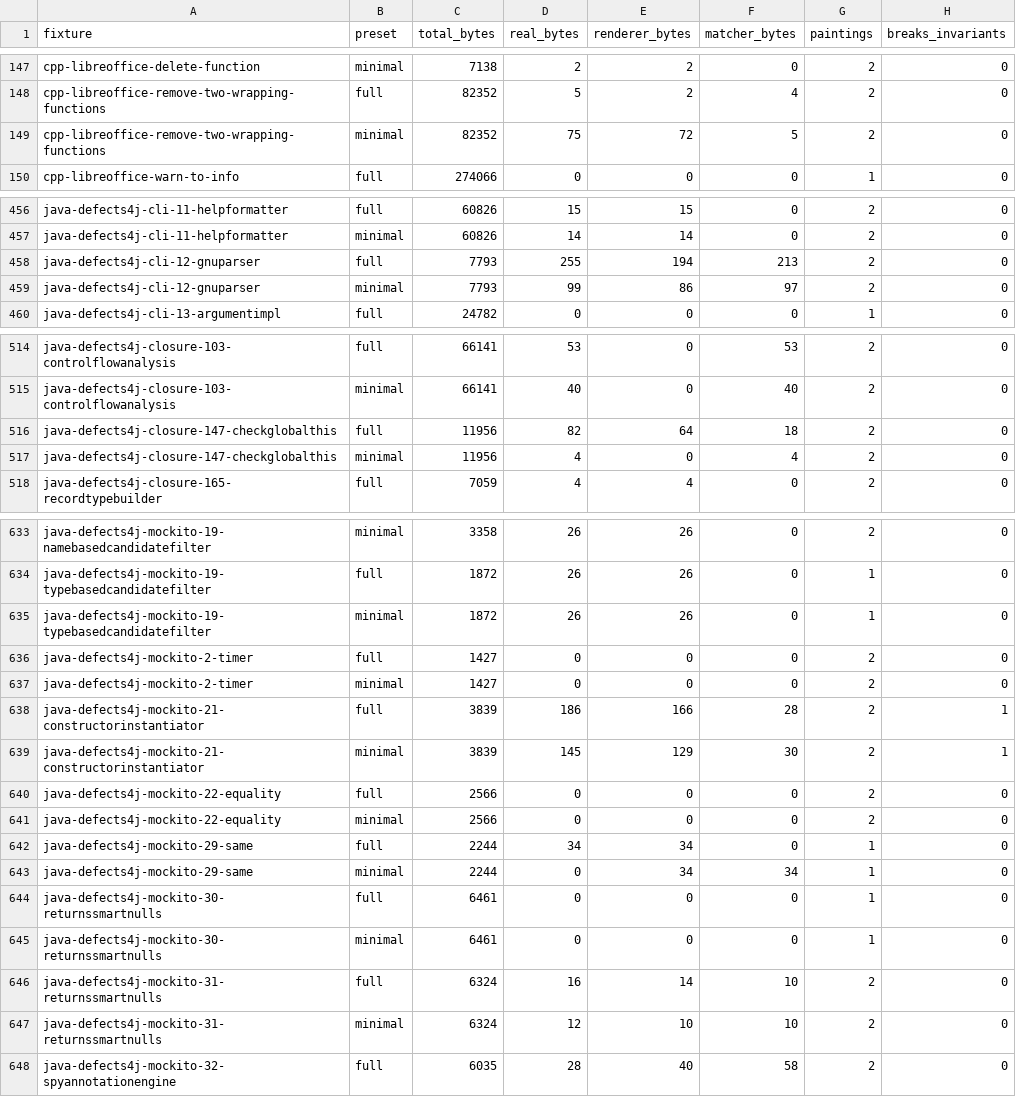
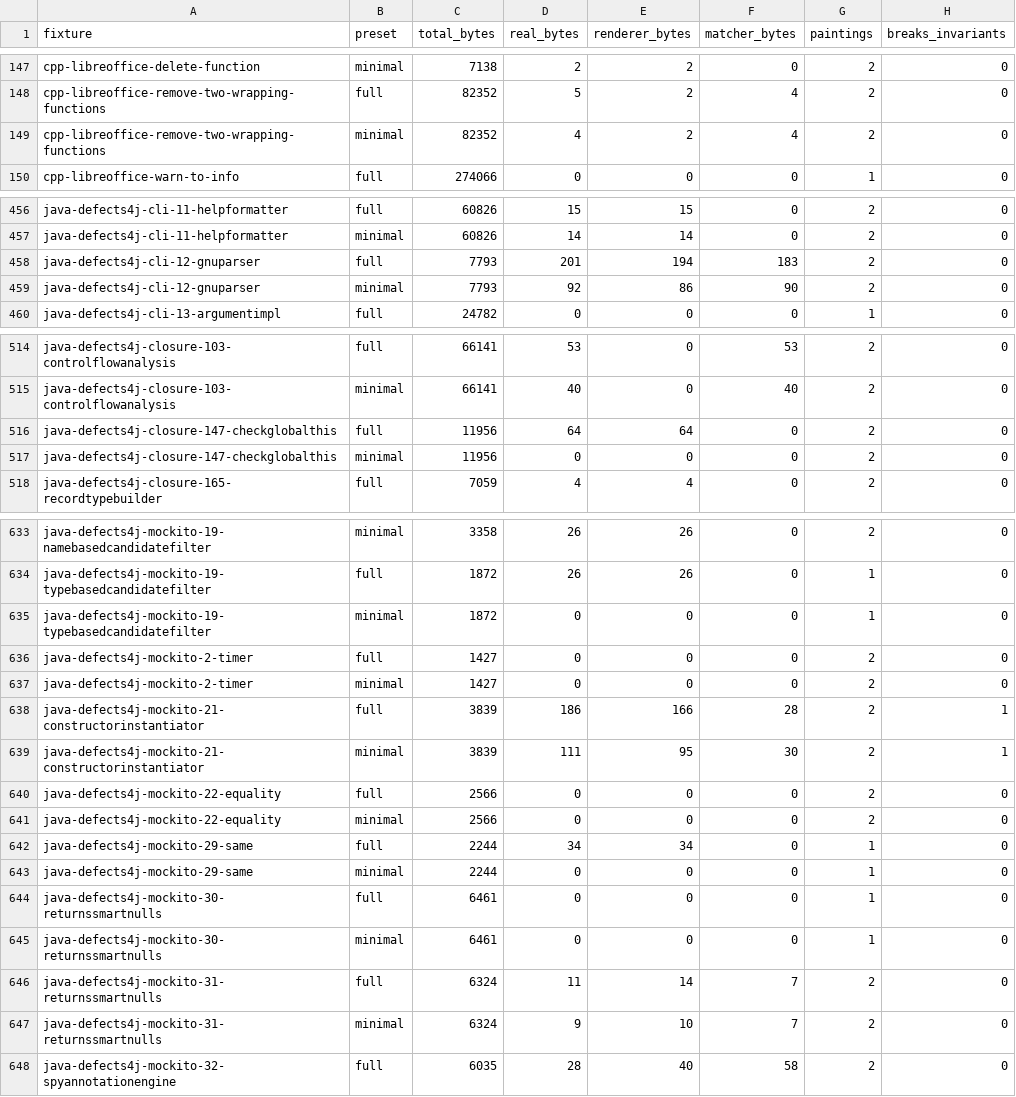
Before and after one commit to ivankovic/codediff, a CSV file: research/data/quality/painting_attribution.csv, drawn as a sheet; only a part is shown, gaps mark what is left out; the diff covers the shown part only.

```diff
--- a/research/data/quality/painting_attribution.csv
+++ b/research/data/quality/painting_attribution.csv
@@ -148,3 +148,3 @@ cpp-libreoffice-delete-function,minimal,7138,2,2,0,2,0
 cpp-libreoffice-remove-two-wrapping-functions,full,82352,5,2,4,2,0
-cpp-libreoffice-remove-two-wrapping-functions,minimal,82352,75,72,5,2,0
+cpp-libreoffice-remove-two-wrapping-functions,minimal,82352,4,2,4,2,0
 cpp-libreoffice-warn-to-info,full,274066,0,0,0,1,0
@@ -457,4 +457,4 @@ java-defects4j-cli-11-helpformatter,full,60826,15,15,0,2,0
 java-defects4j-cli-11-helpformatter,minimal,60826,14,14,0,2,0
-java-defects4j-cli-12-gnuparser,full,7793,255,194,213,2,0
-java-defects4j-cli-12-gnuparser,minimal,7793,99,86,97,2,0
+java-defects4j-cli-12-gnuparser,full,7793,201,194,183,2,0
+java-defects4j-cli-12-gnuparser,minimal,7793,92,86,90,2,0
 java-defects4j-cli-13-argumentimpl,full,24782,0,0,0,1,0
@@ -515,4 +515,4 @@ java-defects4j-closure-103-controlflowanalysis,full,66141,53,0,53,2,0
 java-defects4j-closure-103-controlflowanalysis,minimal,66141,40,0,40,2,0
-java-defects4j-closure-147-checkglobalthis,full,11956,82,64,18,2,0
-java-defects4j-closure-147-checkglobalthis,minimal,11956,4,0,4,2,0
+java-defects4j-closure-147-checkglobalthis,full,11956,64,64,0,2,0
+java-defects4j-closure-147-checkglobalthis,minimal,11956,0,0,0,2,0
 java-defects4j-closure-165-recordtypebuilder,full,7059,4,4,0,2,0
@@ -634,3 +634,3 @@ java-defects4j-mockito-19-namebasedcandidatefilter,minimal,3358,26,26,0,2,0
 java-defects4j-mockito-19-typebasedcandidatefilter,full,1872,26,26,0,1,0
-java-defects4j-mockito-19-typebasedcandidatefilter,minimal,1872,26,26,0,1,0
+java-defects4j-mockito-19-typebasedcandidatefilter,minimal,1872,0,0,0,1,0
 java-defects4j-mockito-2-timer,full,1427,0,0,0,2,0
@@ -638,3 +638,3 @@ java-defects4j-mockito-2-timer,minimal,1427,0,0,0,2,0
 java-defects4j-mockito-21-constructorinstantiator,full,3839,186,166,28,2,1
-java-defects4j-mockito-21-constructorinstantiator,minimal,3839,145,129,30,2,1
+java-defects4j-mockito-21-constructorinstantiator,minimal,3839,111,95,30,2,1
 java-defects4j-mockito-22-equality,full,2566,0,0,0,2,0
@@ -642,7 +642,7 @@ java-defects4j-mockito-22-equality,minimal,2566,0,0,0,2,0
 java-defects4j-mockito-29-same,full,2244,34,34,0,1,0
-java-defects4j-mockito-29-same,minimal,2244,0,34,34,1,0
+java-defects4j-mockito-29-same,minimal,2244,0,0,0,1,0
 java-defects4j-mockito-30-returnssmartnulls,full,6461,0,0,0,1,0
 java-defects4j-mockito-30-returnssmartnulls,minimal,6461,0,0,0,1,0
-java-defects4j-mockito-31-returnssmartnulls,full,6324,16,14,10,2,0
-java-defects4j-mockito-31-returnssmartnulls,minimal,6324,12,10,10,2,0
+java-defects4j-mockito-31-returnssmartnulls,full,6324,11,14,7,2,0
+java-defects4j-mockito-31-returnssmartnulls,minimal,6324,9,10,7,2,0
 java-defects4j-mockito-32-spyannotationengine,full,6035,28,40,58,2,0
```
Also changed, not shown: 57 edited cells elsewhere in this file, research/data/quality/quality_baseline.csv, 40 other files.
